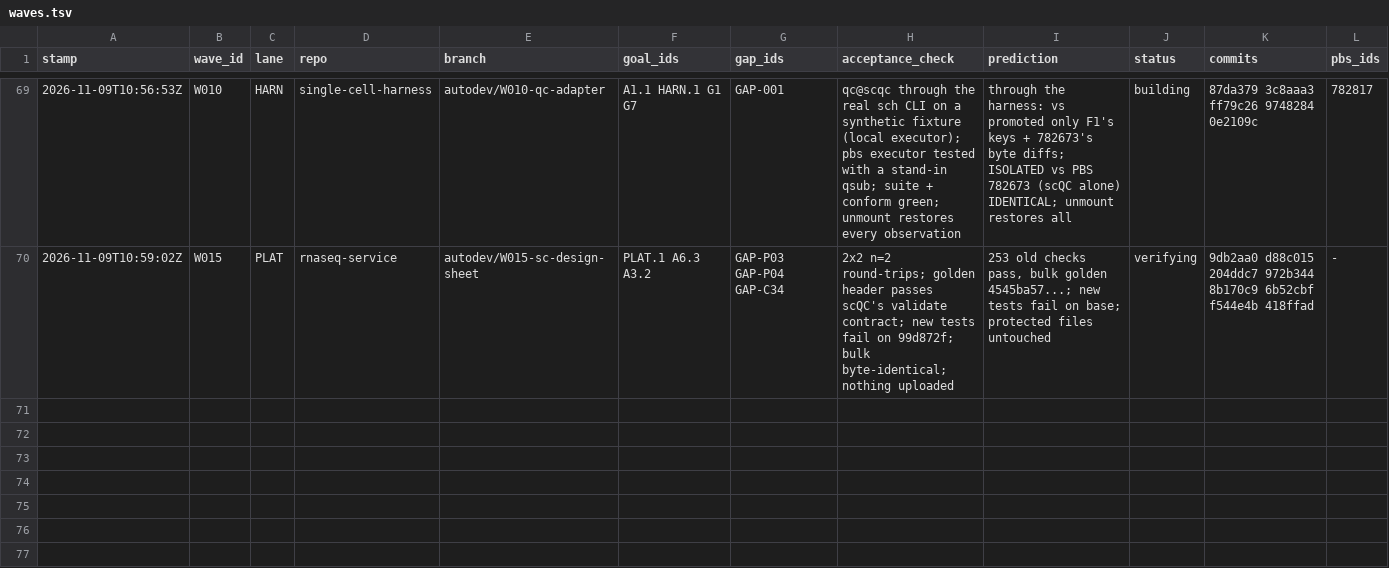
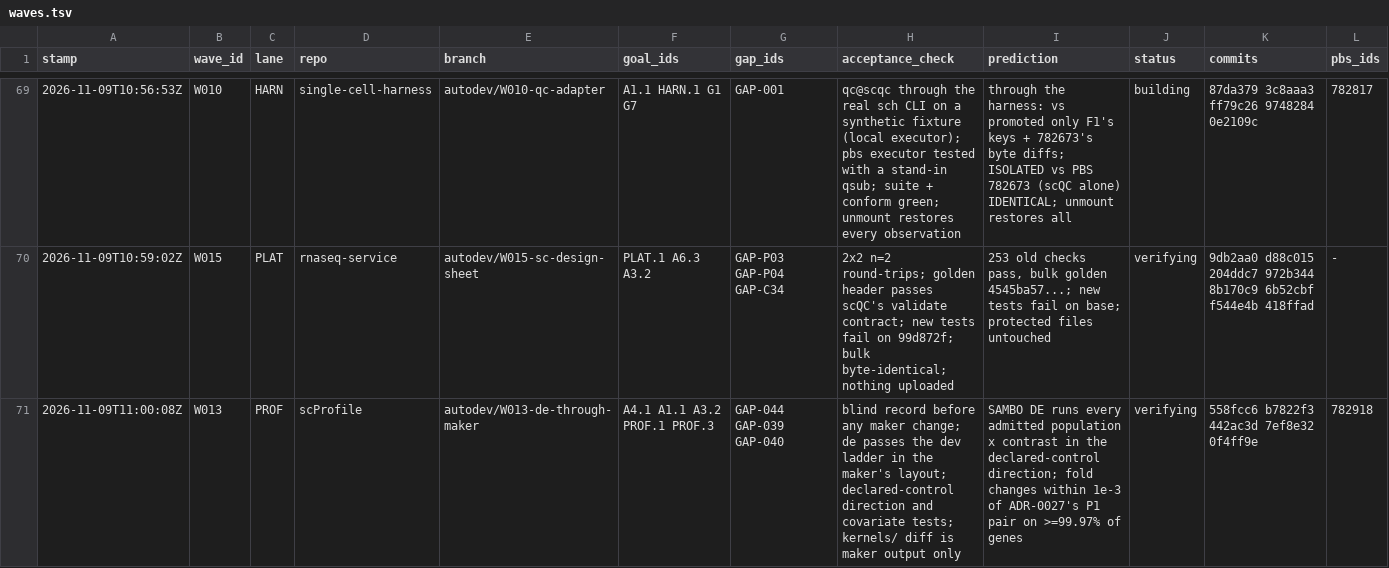
Before and after one commit to JiaenLin/single-cell-harness, a TSV file: autodev/ledger/waves.tsv, drawn as a sheet; only a part is shown, gaps mark what is left out; rows hold the shown columns only; the diff names each change by its address in the sheet, - before the commit and + after, or states it on an @@ line.

```diff
--- a/autodev/ledger/waves.tsv
+++ b/autodev/ledger/waves.tsv
+row 71: 2026-11-09T11:00:08Z | W013 | PROF | scProfile | autodev/W013-de-through-maker | A4.1 A1.1 A3.2 PROF.1 PROF.3 | GAP-044 GAP-039 GAP-040 | blind record before any maker change; de passes the dev ladder in the maker's layout; declared-control direction and covariate tests; kernels/ diff is maker output only | SAMBO DE runs every admitted population x contrast in the declared-control direction; fold changes within 1e-3 of ADR-0027's P1 pair on >=99.97% of genes | verifying | 558fcc6 b7822f3 442ac3d 7ef8e32 0f4ff9e | 782918
```
